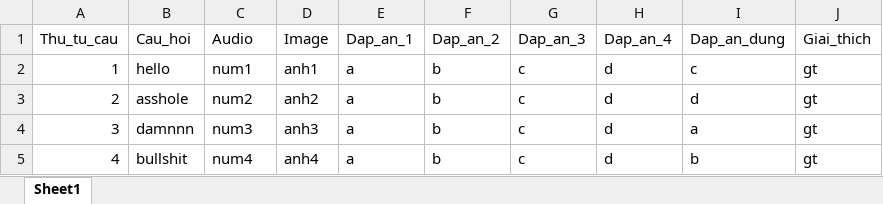
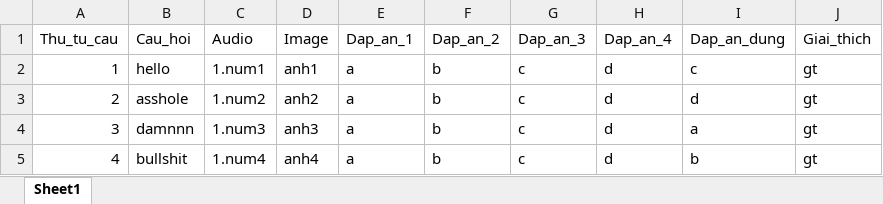
Before and after one commit to Vanhoai1912/Toeic, an Excel workbook: ToeicWeb/wwwroot/adminn/upload/tetst.xlsx, sheet Sheet1, drawn as a sheet; values as stored, in another font and other column widths than the file's, no borders; the diff names each change by its address in the sheet, - before the commit and + after, or states it on an @@ line.

```diff
--- a/ToeicWeb/wwwroot/adminn/upload/tetst.xlsx (sheet Sheet1)
+++ b/ToeicWeb/wwwroot/adminn/upload/tetst.xlsx (sheet Sheet1)
-C2 (Audio): num1
+C2 (Audio): 1.num1
-C3 (Audio): num2
+C3 (Audio): 1.num2
-C4 (Audio): num3
+C4 (Audio): 1.num3
-C5 (Audio): num4
+C5 (Audio): 1.num4
```
Also changed, not shown: 11 other files.
